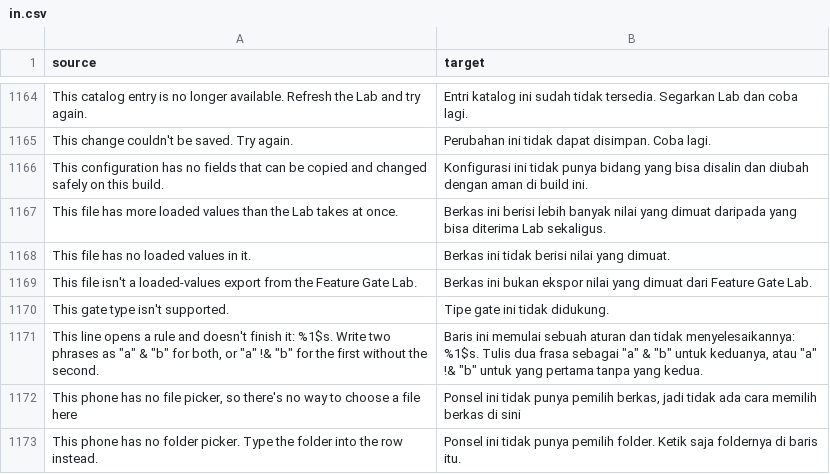
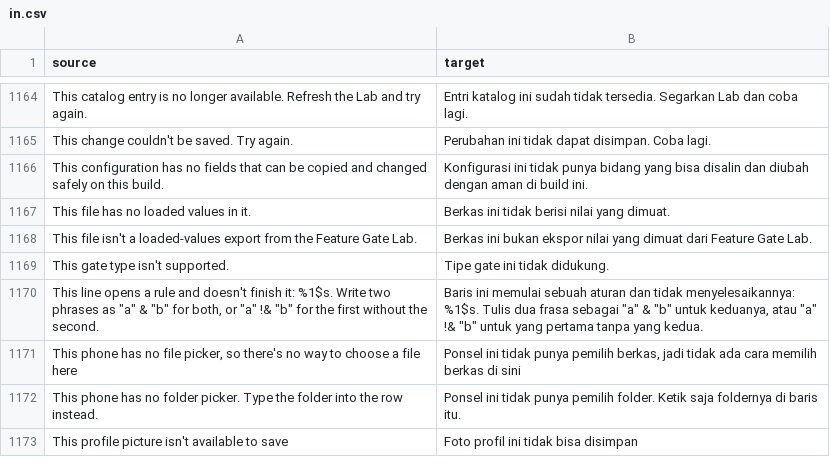
Before and after one commit to Nezumi-2711/HushFeed, a CSV file: extensions/tiktok/src/main/l10n/in.csv, drawn as a sheet; only a part is shown, gaps mark what is left out; the shorter side is filled out with more unchanged rows; the diff names each change by its address in the sheet, - before the commit and + after, or states it on an @@ line.

Commit message:
fix(lab): take a full loaded-values export on import
Import loaded values parsed the file with the Lab's rule cap as its JSON
bounds (1,024 array items, 8,192 values) and refused a file holding more
than 1,024 rules. A real 47.4.3 export holds 14,747 loaded values and 923
settings-manager observations, 177,709 values the parser's way, so every
real export was refused as "not an export, or too large", the Lab's own
included (seen on the Login2 emulator: "Settings JSON array is too large").

The file bounds now sit above what an export can carry (65,536 array
items, 1,048,576 values, 16 MB of JSON; observations stop at 2,048). The
whole-file rule count refusal is gone: the import only turns differing
values into rules, and the rule store already refuses a change past 1,024
with the count it would have made. A plain JSON file is read up to the
same 16 MB instead of the 4 MB gzip cap, so an unpacked export imports too.
The refusal's string left the code, so its row left every l10n table.

Tests: boundedImportParserRejectsDuplicateDeepInvalidAndOverlargeInput
asserted that a 2,000-rule file is refused, which is the defect itself,
since every real export is about 15,000. It now asserts the new array and
value bounds and the 16 MB size instead. New: a 15,000-value export with
2,048 observations imports gzipped and plain, and a file with 1,030
differing values gets the store's count refusal with nothing changed.
With the old bounds both new tests fail; with the old 4 MB file cap the
full-size one fails.

```diff
--- a/extensions/tiktok/src/main/l10n/in.csv
+++ b/extensions/tiktok/src/main/l10n/in.csv
-row 1167: This file has more loaded values than the Lab takes at once. | Berkas ini berisi lebih banyak nilai yang dimuat daripada yang bisa diterima Lab sekaligus.
```
Also changed, not shown: extensions/tiktok/src/main/l10n/az.tsv, extensions/tiktok/src/main/l10n/de.tsv, 19 other files.
